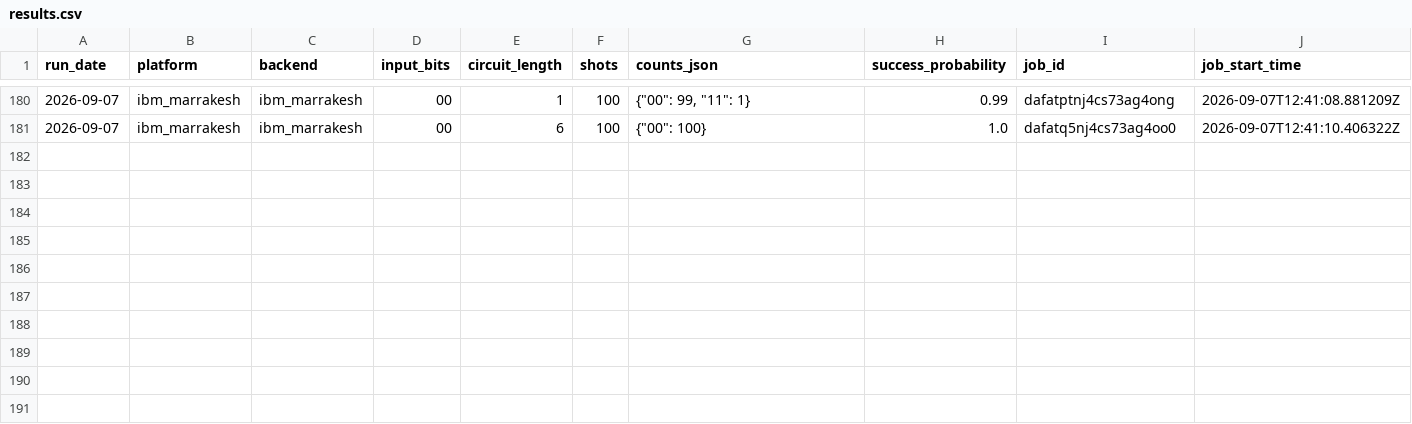
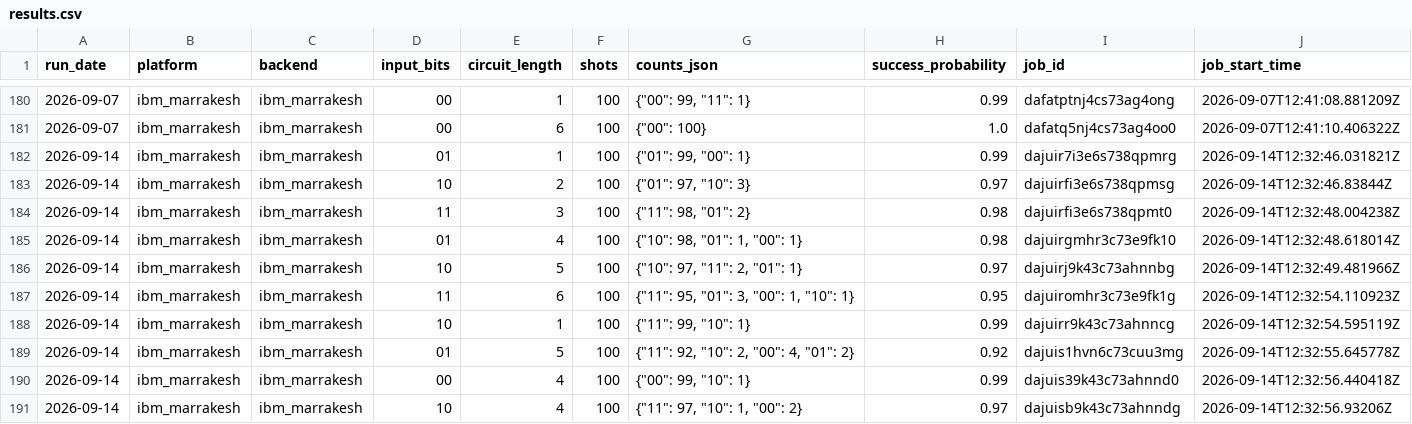
Before and after one commit to InsightSoftmax/quantum-stability, a CSV file: data/ibm_marrakesh/results.csv, drawn as a sheet; only a part is shown, gaps mark what is left out; rows hold the shown columns only; the diff names each change by its address in the sheet, - before the commit and + after, or states it on an @@ line.

```diff
--- a/data/ibm_marrakesh/results.csv
+++ b/data/ibm_marrakesh/results.csv
+row 182: 2026-09-14 | ibm_marrakesh | ibm_marrakesh | 01 | 1 | 100 | {"01": 99, "00": 1} | 0.99 | dajuir7i3e6s738qpmrg | 2026-09-14T12:32:46.031821Z
+row 183: 2026-09-14 | ibm_marrakesh | ibm_marrakesh | 10 | 2 | 100 | {"01": 97, "10": 3} | 0.97 | dajuirfi3e6s738qpmsg | 2026-09-14T12:32:46.83844Z
+row 184: 2026-09-14 | ibm_marrakesh | ibm_marrakesh | 11 | 3 | 100 | {"11": 98, "01": 2} | 0.98 | dajuirfi3e6s738qpmt0 | 2026-09-14T12:32:48.004238Z
+row 185: 2026-09-14 | ibm_marrakesh | ibm_marrakesh | 01 | 4 | 100 | {"10": 98, "01": 1, "00": 1} | 0.98 | dajuirgmhr3c73e9fk10 | 2026-09-14T12:32:48.618014Z
+row 186: 2026-09-14 | ibm_marrakesh | ibm_marrakesh | 10 | 5 | 100 | {"10": 97, "11": 2, "01": 1} | 0.97 | dajuirj9k43c73ahnnbg | 2026-09-14T12:32:49.481966Z
+row 187: 2026-09-14 | ibm_marrakesh | ibm_marrakesh | 11 | 6 | 100 | {"11": 95, "01": 3, "00": 1, "10": 1} | 0.95 | dajuiromhr3c73e9fk1g | 2026-09-14T12:32:54.110923Z
+row 188: 2026-09-14 | ibm_marrakesh | ibm_marrakesh | 10 | 1 | 100 | {"11": 99, "10": 1} | 0.99 | dajuirr9k43c73ahnncg | 2026-09-14T12:32:54.595119Z
+row 189: 2026-09-14 | ibm_marrakesh | ibm_marrakesh | 01 | 5 | 100 | {"11": 92, "10": 2, "00": 4, "01": 2} | 0.92 | dajuis1hvn6c73cuu3mg | 2026-09-14T12:32:55.645778Z
+row 190: 2026-09-14 | ibm_marrakesh | ibm_marrakesh | 00 | 4 | 100 | {"00": 99, "10": 1} | 0.99 | dajuis39k43c73ahnnd0 | 2026-09-14T12:32:56.440418Z
+row 191: 2026-09-14 | ibm_marrakesh | ibm_marrakesh | 10 | 4 | 100 | {"11": 97, "10": 1, "00": 2} | 0.97 | dajuisb9k43c73ahnndg | 2026-09-14T12:32:56.93206Z
```
Also changed, not shown: data/ibm_pittsburgh/results.csv, 2 other files.
